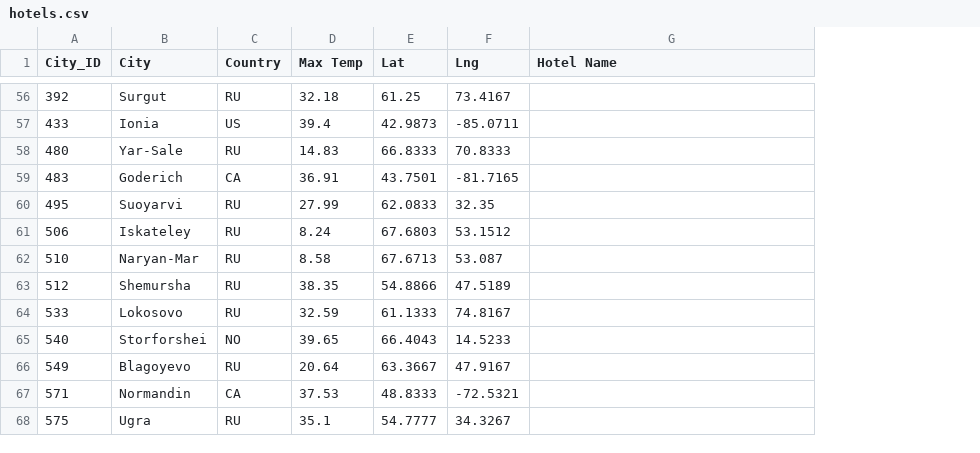
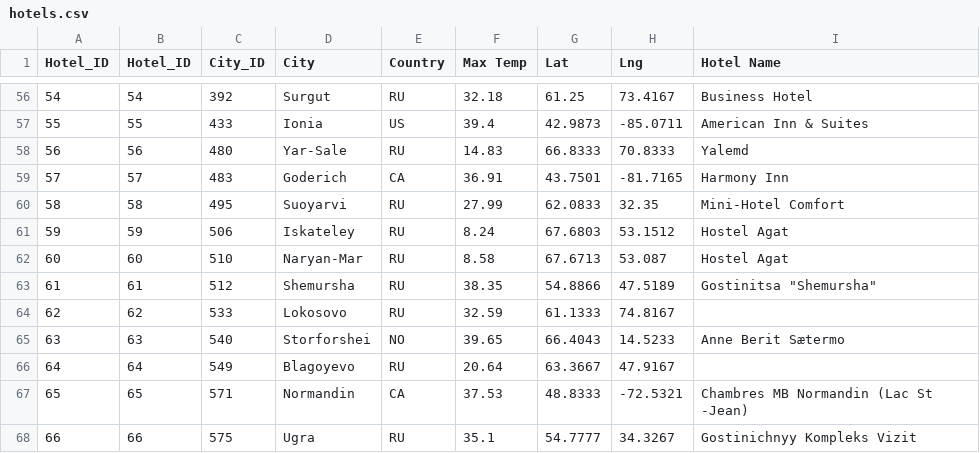
Before and after one commit to brand0nM/World-Weather-Analysis, a CSV file: weather_data/hotels.csv, drawn as a sheet; only a part is shown, gaps mark what is left out; addresses are those after the commit; the diff covers the shown part only; the diff names each change by its address in the sheet, - before the commit and + after, or states it on an @@ line.

```diff
--- a/weather_data/hotels.csv
+++ b/weather_data/hotels.csv
+column A (Hotel_ID), rows 56-68: 54 | 55 | 56 | 57 | 58 | 59 | 60 | 61 | 62 | 63 | 64 | 65 | 66
+column B (Hotel_ID), rows 56-68: 54 | 55 | 56 | 57 | 58 | 59 | 60 | 61 | 62 | 63 | 64 | 65 | 66
-I56 (Hotel Name): (empty)
+I56 (Hotel Name): Business Hotel
-I57 (Hotel Name): (empty)
+I57 (Hotel Name): American Inn & Suites
-I58 (Hotel Name): (empty)
+I58 (Hotel Name): Yalemd
-I59 (Hotel Name): (empty)
+I59 (Hotel Name): Harmony Inn
-I60 (Hotel Name): (empty)
+I60 (Hotel Name): Mini-Hotel Comfort
-I61:I62 (Hotel Name): (empty)
+I61:I62 (Hotel Name): Hostel Agat
-I63 (Hotel Name): (empty)
+I63 (Hotel Name): Gostinitsa "Shemursha"
-I65 (Hotel Name): (empty)
+I65 (Hotel Name): Anne Berit Sætermo
-I67 (Hotel Name): (empty)
+I67 (Hotel Name): Chambres MB Normandin (Lac St -Jean)
-I68 (Hotel Name): (empty)
+I68 (Hotel Name): Gostinichnyy Kompleks Vizit
```
Also changed, not shown: 48 edited cells elsewhere in this file, 1 other file.
